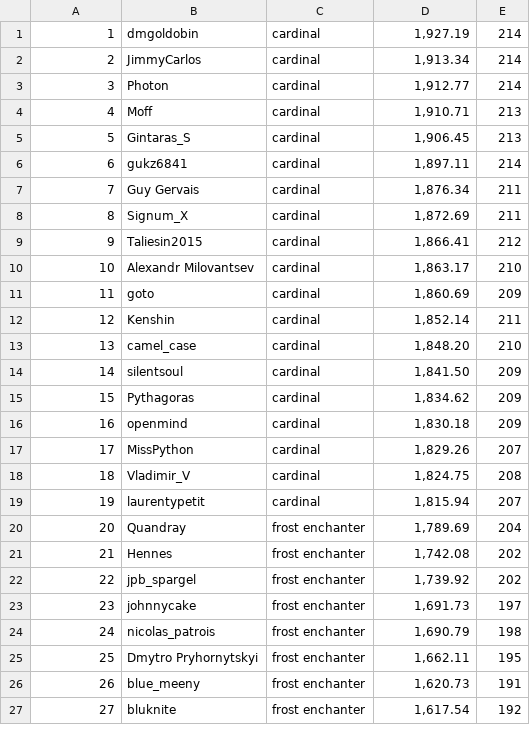
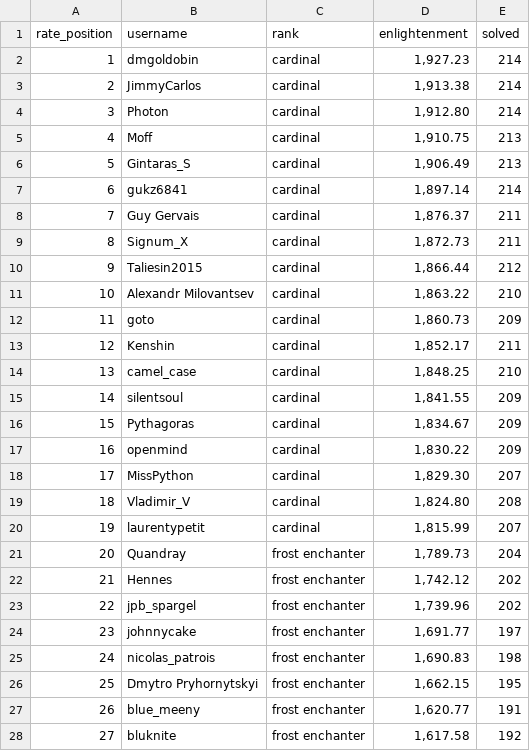
Before and after one commit to Igor-Polatajko/python-labs, a CSV file: data.csv, drawn as a sheet; only a part is shown; the diff covers the shown part only.

```diff
--- a/data.csv
+++ b/data.csv
@@ -1,27 +1,28 @@
-1,dmgoldobin,cardinal,"1,927.19",214
-2,JimmyCarlos,cardinal,"1,913.34",214
-3,Photon,cardinal,"1,912.77",214
-4,Moff,cardinal,"1,910.71",213
-5,Gintaras_S,cardinal,"1,906.45",213
-6,gukz6841,cardinal,"1,897.11",214
-7,Guy Gervais,cardinal,"1,876.34",211
-8,Signum_X,cardinal,"1,872.69",211
-9,Taliesin2015,cardinal,"1,866.41",212
-10,Alexandr Milovantsev,cardinal,"1,863.17",210
-11,goto,cardinal,"1,860.69",209
-12,Kenshin,cardinal,"1,852.14",211
-13,camel_case,cardinal,"1,848.20",210
-14,silentsoul,cardinal,"1,841.50",209
-15,Pythagoras,cardinal,"1,834.62",209
-16,openmind,cardinal,"1,830.18",209
-17,MissPython,cardinal,"1,829.26",207
-18,Vladimir_V,cardinal,"1,824.75",208
-19,laurentypetit,cardinal,"1,815.94",207
-20,Quandray,frost enchanter,"1,789.69",204
-21,Hennes,frost enchanter,"1,742.08",202
-22,jpb_spargel,frost enchanter,"1,739.92",202
-23,johnnycake,frost enchanter,"1,691.73",197
-24,nicolas_patrois,frost enchanter,"1,690.79",198
-25,Dmytro Pryhornytskyi,frost enchanter,"1,662.11",195
-26,blue_meeny,frost enchanter,"1,620.73",191
-27,bluknite,frost enchanter,"1,617.54",192
+rate_position,username,rank,enlightenment,solved
+1,dmgoldobin,cardinal,"1,927.23",214
+2,JimmyCarlos,cardinal,"1,913.38",214
+3,Photon,cardinal,"1,912.80",214
+4,Moff,cardinal,"1,910.75",213
+5,Gintaras_S,cardinal,"1,906.49",213
+6,gukz6841,cardinal,"1,897.14",214
+7,Guy Gervais,cardinal,"1,876.37",211
+8,Signum_X,cardinal,"1,872.73",211
+9,Taliesin2015,cardinal,"1,866.44",212
+10,Alexandr Milovantsev,cardinal,"1,863.22",210
+11,goto,cardinal,"1,860.73",209
+12,Kenshin,cardinal,"1,852.17",211
+13,camel_case,cardinal,"1,848.25",210
+14,silentsoul,cardinal,"1,841.55",209
+15,Pythagoras,cardinal,"1,834.67",209
+16,openmind,cardinal,"1,830.22",209
+17,MissPython,cardinal,"1,829.30",207
+18,Vladimir_V,cardinal,"1,824.80",208
+19,laurentypetit,cardinal,"1,815.99",207
+20,Quandray,frost enchanter,"1,789.73",204
+21,Hennes,frost enchanter,"1,742.12",202
+22,jpb_spargel,frost enchanter,"1,739.96",202
+23,johnnycake,frost enchanter,"1,691.77",197
+24,nicolas_patrois,frost enchanter,"1,690.83",198
+25,Dmytro Pryhornytskyi,frost enchanter,"1,662.15",195
+26,blue_meeny,frost enchanter,"1,620.77",191
+27,bluknite,frost enchanter,"1,617.58",192
```
Also changed, not shown: 23 edited cells elsewhere in this file, 3 other files.
